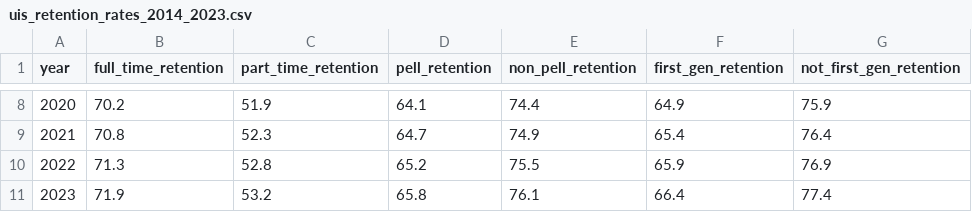
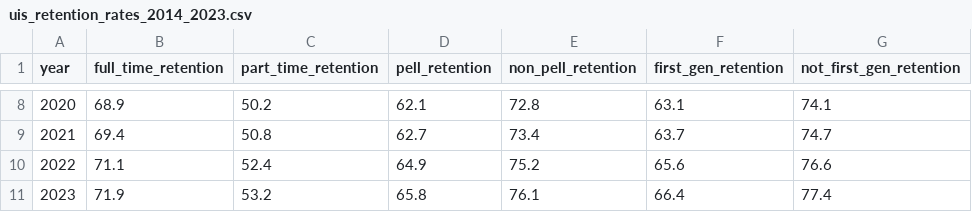
Before and after one commit to Budige/uis-student-success-analytics, a CSV file: data/raw/uis_retention_rates_2014_2023.csv, drawn as a sheet; only a part is shown, gaps mark what is left out; the diff covers the shown part only.

```diff
--- a/data/raw/uis_retention_rates_2014_2023.csv
+++ b/data/raw/uis_retention_rates_2014_2023.csv
@@ -8,4 +8,4 @@ year,full_time_retention,part_time_retention,pell_retention,non_pell_retention,f
-2020,70.2,51.9,64.1,74.4,64.9,75.9
-2021,70.8,52.3,64.7,74.9,65.4,76.4
-2022,71.3,52.8,65.2,75.5,65.9,76.9
+2020,68.9,50.2,62.1,72.8,63.1,74.1
+2021,69.4,50.8,62.7,73.4,63.7,74.7
+2022,71.1,52.4,64.9,75.2,65.6,76.6
 2023,71.9,53.2,65.8,76.1,66.4,77.4
```
Also changed, not shown: 29 edited cells elsewhere in this file, 4 other files.
